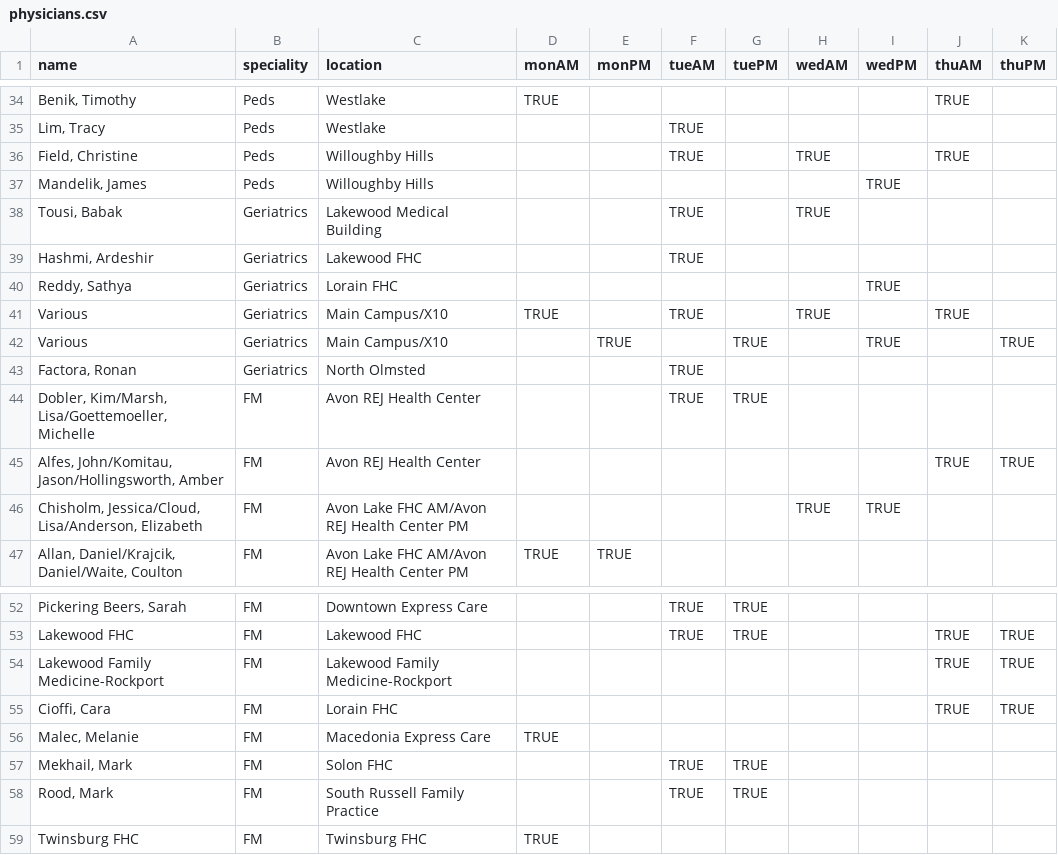
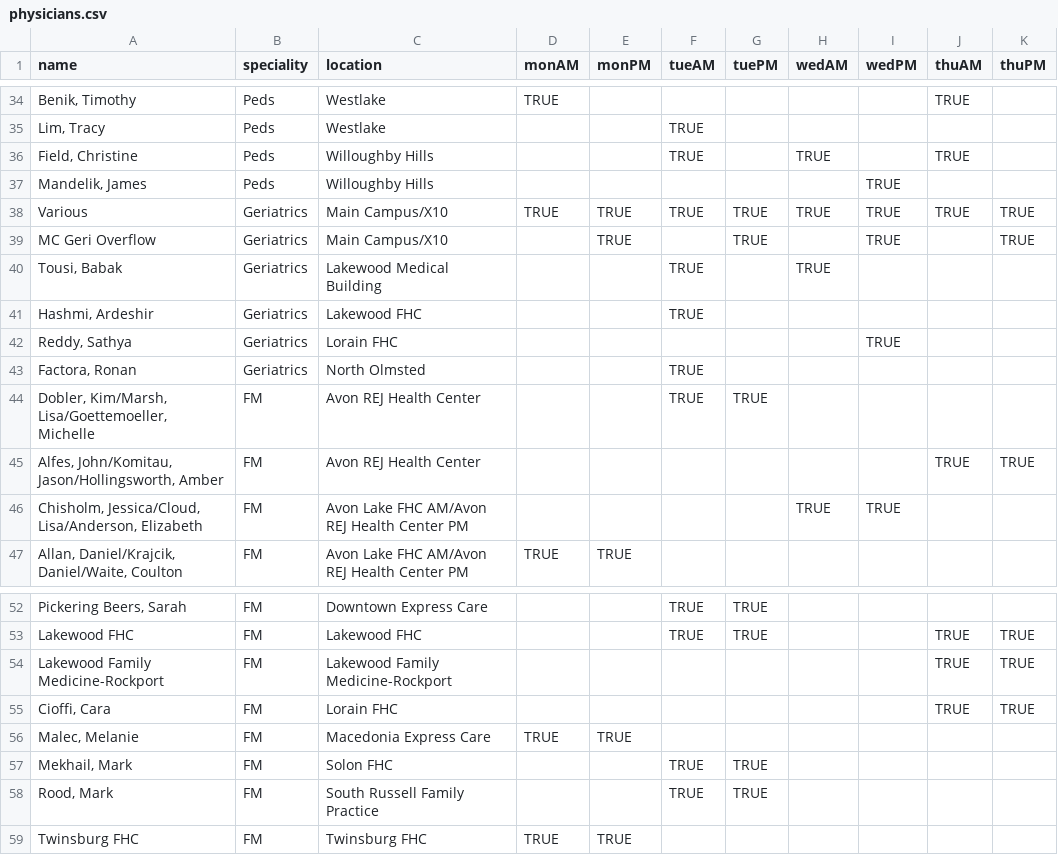
Before and after one commit to roshanlodha/clerkshipscheduler, a CSV file: input/physicians.csv, drawn as a sheet; only a part is shown, gaps mark what is left out.

```diff
--- a/input/physicians.csv
+++ b/input/physicians.csv
@@ -37,2 +37,4 @@
 "Mandelik, James",Peds,Willoughby Hills ,,,,,,TRUE,,
+Various,Geriatrics,Main Campus/X10,TRUE,TRUE,TRUE,TRUE,TRUE,TRUE,TRUE,TRUE
+MC Geri Overflow,Geriatrics,Main Campus/X10,,TRUE,,TRUE,,TRUE,,TRUE
 "Tousi, Babak",Geriatrics,Lakewood Medical Building,,,TRUE,,TRUE,,,
@@ -40,4 +42,2 @@
 "Reddy, Sathya",Geriatrics,Lorain FHC,,,,,,TRUE,,
-Various,Geriatrics,Main Campus/X10,TRUE,,TRUE,,TRUE,,TRUE,
-Various,Geriatrics,Main Campus/X10,,TRUE,,TRUE,,TRUE,,TRUE
 "Factora, Ronan",Geriatrics,North Olmsted,,,TRUE,,,,,
@@ -55,5 +55,5 @@ Lakewood Family Medicine-Rockport,FM,Lakewood Family Medicine-Rockport
 "Cioffi, Cara",FM,Lorain FHC,,,,,,,TRUE,TRUE
-"Malec, Melanie",FM,Macedonia Express Care,TRUE,,,,,,,
+"Malec, Melanie",FM,Macedonia Express Care,TRUE,TRUE,,,,,,
 "Mekhail, Mark",FM,Solon FHC,,,TRUE,TRUE,,,,
 "Rood, Mark",FM,South Russell Family Practice,,,TRUE,TRUE,,,,
-Twinsburg FHC,FM,Twinsburg FHC                                                                 ,TRUE,,,,,,,
+Twinsburg FHC,FM,Twinsburg FHC                                                                 ,TRUE,TRUE,,,,,,
```
Also changed, not shown: assignment.csv, 3 other files.
